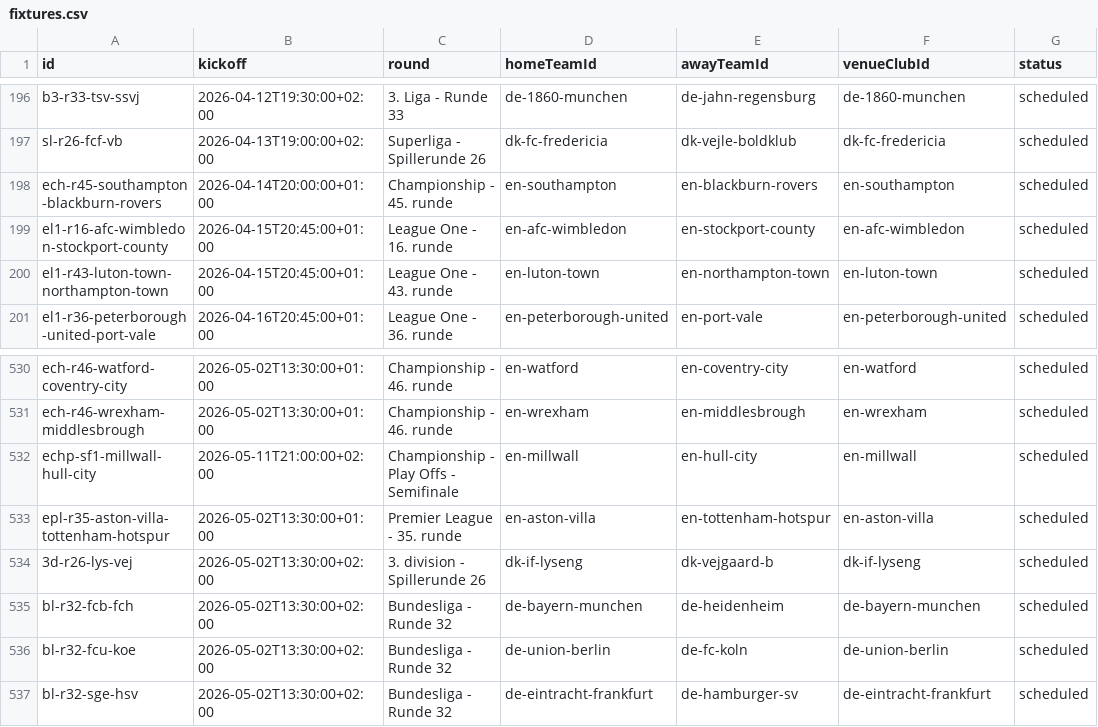
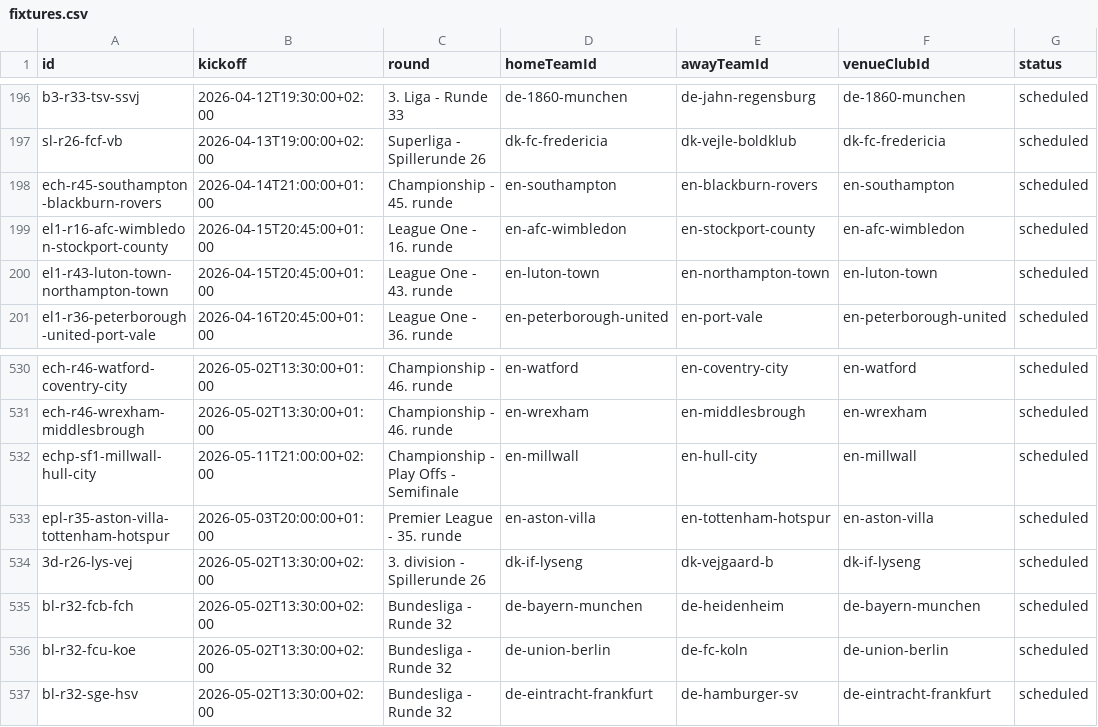
Before and after one commit to MartinToudal/tribunetour_app, a CSV file: Tribunetour/fixtures.csv, drawn as a sheet; only a part is shown, gaps mark what is left out; the diff names each change by its address in the sheet, - before the commit and + after, or states it on an @@ line.

Commit message:
Fix England fixtures

```diff
--- a/Tribunetour/fixtures.csv
+++ b/Tribunetour/fixtures.csv
-B198 (kickoff): 2026-04-14T20:00:00+01:00
+B198 (kickoff): 2026-04-14T21:00:00+01:00
-B533 (kickoff): 2026-05-02T13:30:00+01:00
+B533 (kickoff): 2026-05-03T20:00:00+01:00
```
